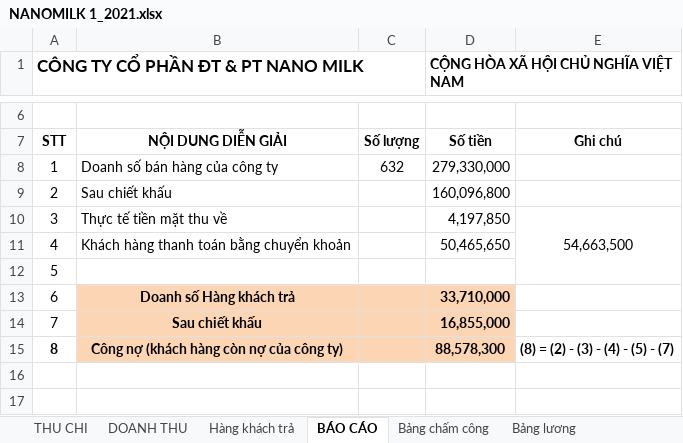
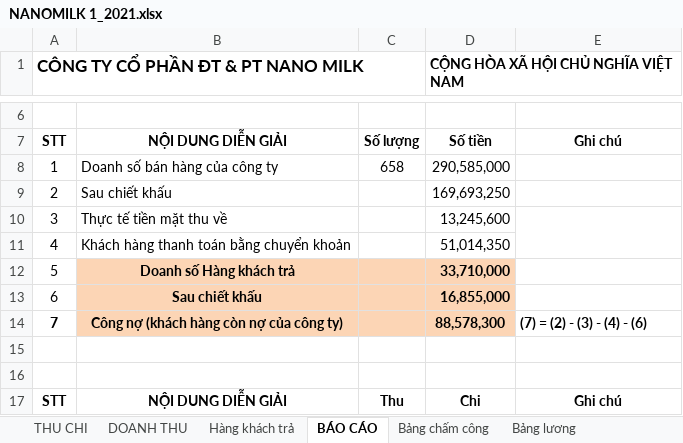
Before and after one commit to lexusna98/HangWorkspace, an Excel workbook: KẾ TOÁN - THÁI HẰNG/NANOMILK 1_2021.xlsx, sheet BÁO CÁO, drawn as a sheet; only a part is shown, gaps mark what is left out; the shorter side is filled out with more unchanged rows; values as stored, in another font and other column widths than the file's, no borders; removed rows and columns are numbered as before the commit, all else as after; the diff names each change by its address in the sheet, - before the commit and + after, or states it on an @@ line.

```diff
--- a/KẾ TOÁN - THÁI HẰNG/NANOMILK 1_2021.xlsx (sheet BÁO CÁO)
+++ b/KẾ TOÁN - THÁI HẰNG/NANOMILK 1_2021.xlsx (sheet BÁO CÁO)
-C8: 632
+C8: 658
-D8: 279,330,000
+D8: 290,585,000
-D9: 160,096,800
+D9: 169,693,250
-D10: 4,197,850
+D10: 13,245,600
-E10: 54,663,500
+E10: (empty)
-D11: 50,465,650
+D11: 51,014,350
-row 12: 5
-A12: 6
+A12: 5
-A13: 7
+A13: 6
-A14: 8
+A14: 7
-E14: (8) = (2) - (3) - (4) - (5) - (7)
+E14: (7) = (2) - (3) - (4) - (6)
```
Also changed, not shown: sheet THU CHI, sheet DOANH THU, sheet Bảng lương, sheet Bảng chấm công, formulas that keep their value, KẾ TOÁN - THÁI HẰNG/SHOWROOM/DOANH THU_SHOWROOM.xlsx, KẾ TOÁN - THÁI HẰNG/SHOWROOM/Mẫu/Sổ theo dõi doanh thu.xlsx, 1 other file.
